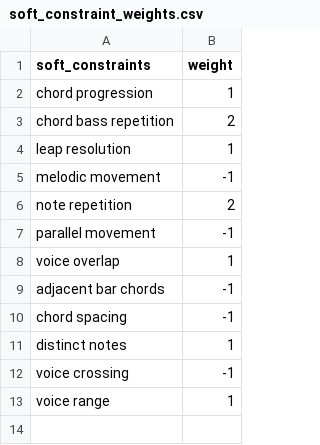
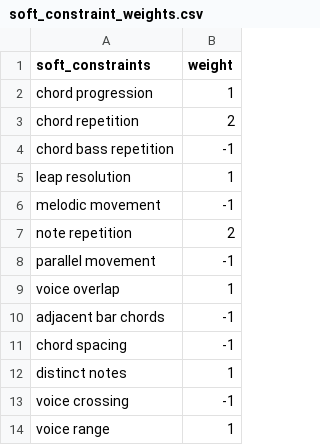
Before and after one commit to arnoldndx/cs606proj, a CSV file: data/soft_constraint_weights.csv, drawn as a sheet.

Commit message:
edit chord rep soft constraint

```diff
--- a/data/soft_constraint_weights.csv
+++ b/data/soft_constraint_weights.csv
@@ -2,3 +2,4 @@ soft_constraints,weight
 chord progression,1
-chord bass repetition,2
+chord repetition,2
+chord bass repetition,-1
 leap resolution,1
```
Also changed, not shown: 1 other file.
